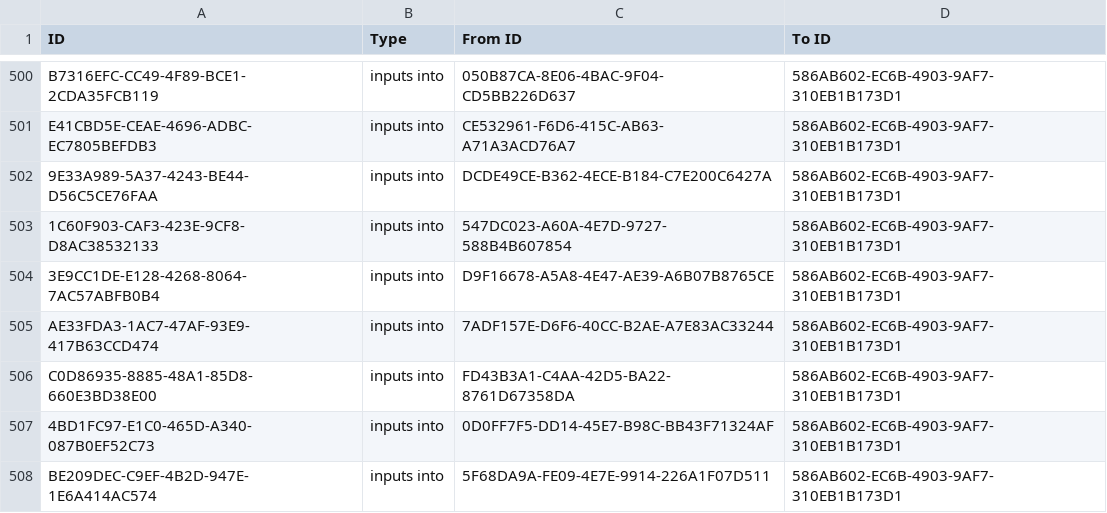
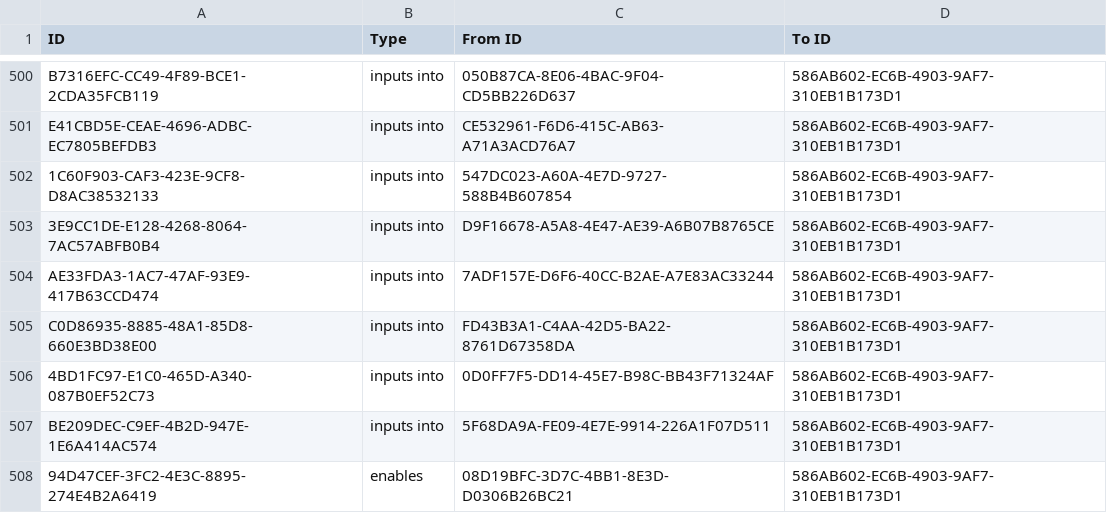
Before and after one commit to johnwelford/incoseHandbookModel, a CSV file: incoseHandbookRelationships.csv, drawn as a sheet; only a part is shown, gaps mark what is left out; the shorter side is filled out with more unchanged rows; the diff names each change by its address in the sheet, - before the commit and + after, or states it on an @@ line.

Commit message:
Add files via upload

```diff
--- a/incoseHandbookRelationships.csv
+++ b/incoseHandbookRelationships.csv
-row 502: 9E33A989-5A37-4243-BE44-D56C5CE76FAA | inputs into | DCDE49CE-B362-4ECE-B184-C7E200C6427A | 586AB602-EC6B-4903-9AF7-310EB1B173D1
```
